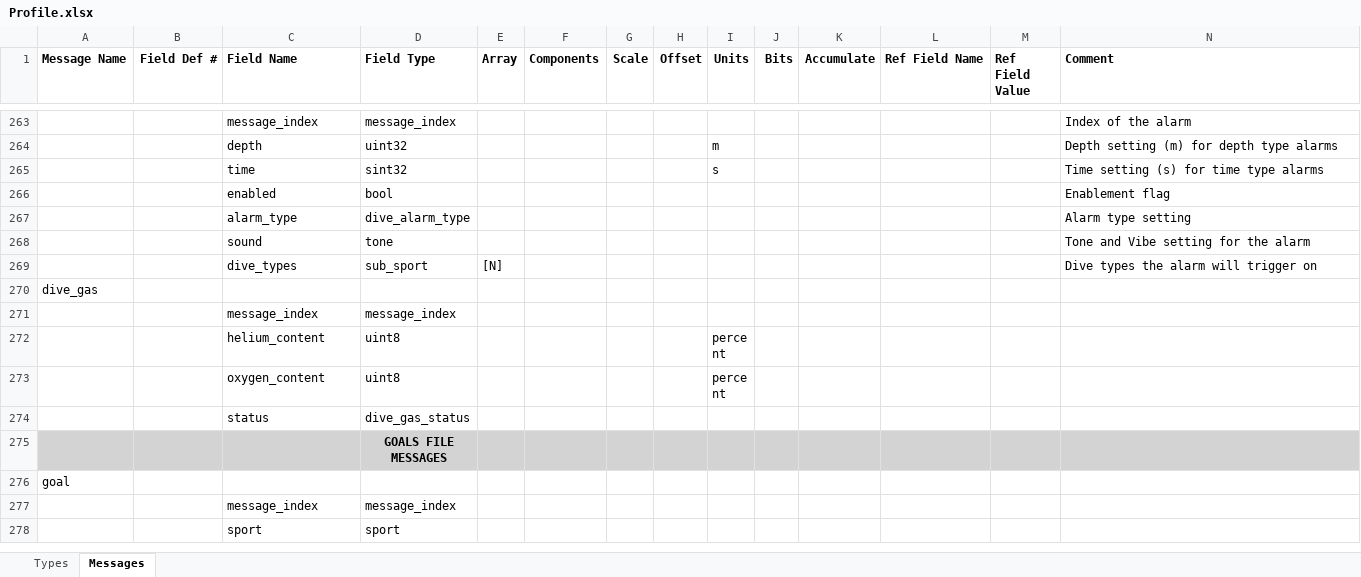
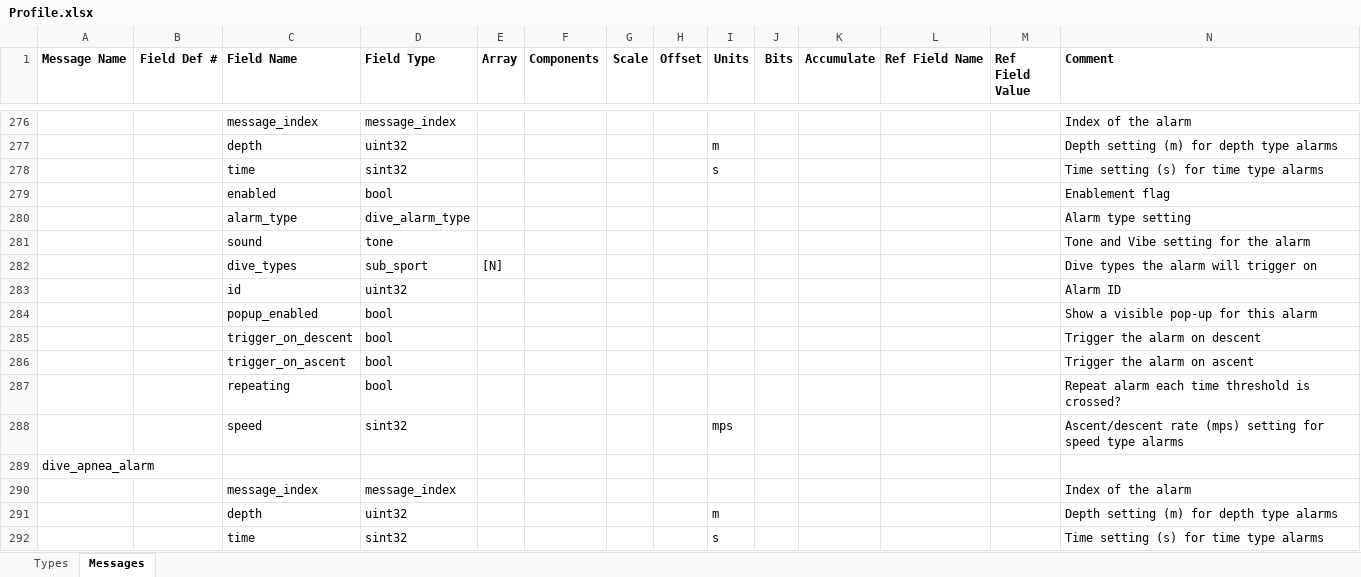
Before and after one commit to roznet/FitFileParser, an Excel workbook: python/Profile.xlsx, sheet Messages, drawn as a sheet; only a part is shown, gaps mark what is left out; the shorter side is filled out with more unchanged rows; values as stored, in another font and other column widths than the file's, no borders; rows hold the shown columns only; the diff covers the shown part only; the diff names each change by its address in the sheet, - before the commit and + after, or states it on an @@ line.

```diff
--- a/python/Profile.xlsx (sheet Messages)
+++ b/python/Profile.xlsx (sheet Messages)
+row 283:  |  | id | uint32 |  |  |  |  |  |  |  |  |  | Alarm ID
+row 284:  |  | popup_enabled | bool |  |  |  |  |  |  |  |  |  | Show a visible pop-up for this alarm
+row 285:  |  | trigger_on_descent | bool |  |  |  |  |  |  |  |  |  | Trigger the alarm on descent
+row 286:  |  | trigger_on_ascent | bool |  |  |  |  |  |  |  |  |  | Trigger the alarm on ascent
+row 287:  |  | repeating | bool |  |  |  |  |  |  |  |  |  | Repeat alarm each time threshold is crossed?
+row 288:  |  | speed | sint32 |  |  |  |  | mps |  |  |  |  | Ascent/descent rate (mps) setting for speed type alarms
+row 289: dive_apnea_alarm
+row 290:  |  | message_index | message_index |  |  |  |  |  |  |  |  |  | Index of the alarm
+row 291:  |  | depth | uint32 |  |  |  |  | m |  |  |  |  | Depth setting (m) for depth type alarms
+row 292:  |  | time | sint32 |  |  |  |  | s |  |  |  |  | Time setting (s) for time type alarms
```
Also changed, not shown: 59 added rows elsewhere in this sheet, sheet Types, 13 other files.
